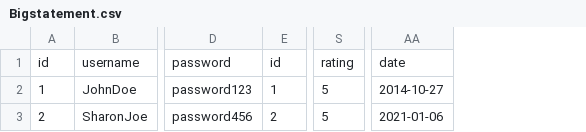
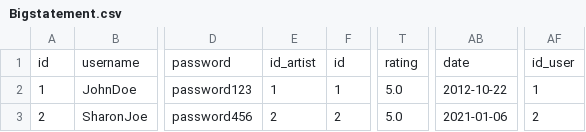
Before and after one commit to chiemeliecoder/sql_musicmarketplace, a CSV file: Bigstatement.csv, drawn as a sheet; only a part is shown, gaps mark what is left out; removed rows and columns are numbered as before the commit, all else as after; the diff names each change by its address in the sheet, - before the commit and + after, or states it on an @@ line.

Commit message:
My SQL

```diff
--- a/Bigstatement.csv
+++ b/Bigstatement.csv
+column E, rows 1-3: id_artist | 1 | 2
-column S, rows 1-3: rating | 5 | 5
+column T, rows 1-3: rating | 5.0 | 5.0
+column AF, rows 1-3: id_user | 1 | 2
-AB2: 2014-10-27
+AB2: 2012-10-22
```
